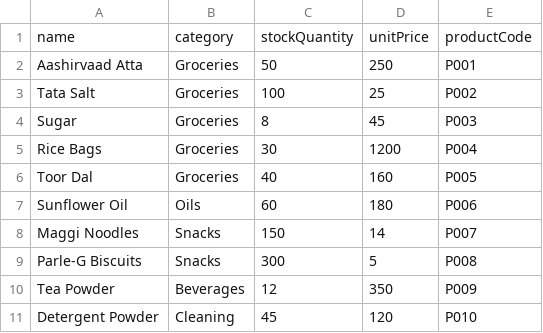
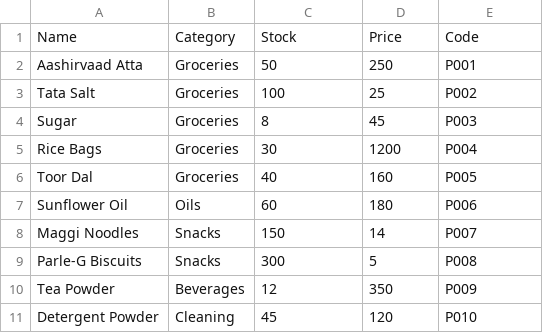
Before and after one commit to pani83721-glitch/merchantkhata, a CSV file: dummy_data/products.csv, drawn as a sheet.

```diff
--- a/dummy_data/products.csv
+++ b/dummy_data/products.csv
@@ -1,2 +1,2 @@
-name,category,stockQuantity,unitPrice,productCode
+Name,Category,Stock,Price,Code
 Aashirvaad Atta,Groceries,50,250,P001
```
Also changed, not shown: dummy_data/customers.csv, dummy_data/transactions.csv, 4 other files.
